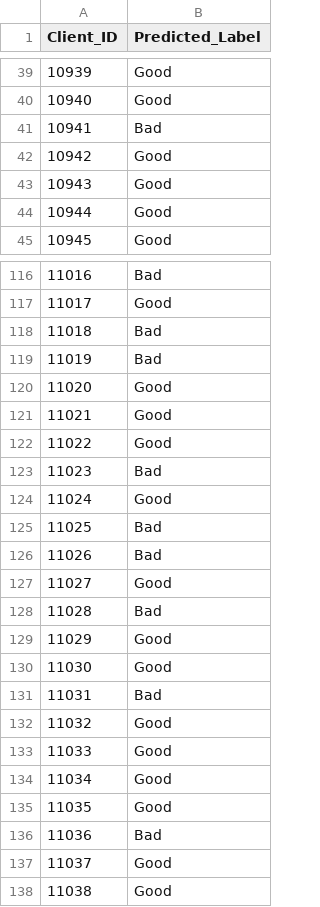
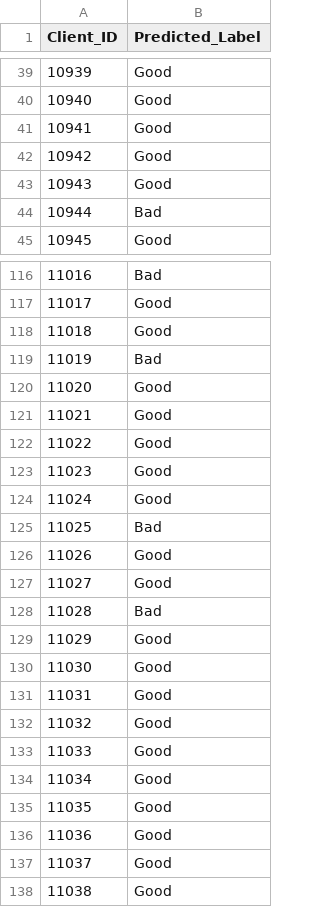
Before and after one commit to apostolos107/Data-Minining-Classification-On-Bank-Data, a CSV file: Ass2_FotiosApostolosPlakias_1115201400161_PolidorosAthanasios_1115201400164_/testSet_Predictions.csv, drawn as a sheet; only a part is shown, gaps mark what is left out; the diff covers the shown part only.

```diff
--- a/Ass2_FotiosApostolosPlakias_1115201400161_PolidorosAthanasios_1115201400164_/testSet_Predictions.csv
+++ b/Ass2_FotiosApostolosPlakias_1115201400161_PolidorosAthanasios_1115201400164_/testSet_Predictions.csv
@@ -40,6 +40,6 @@ Client_ID	Predicted_Label
 10940	Good
-10941	Bad
+10941	Good
 10942	Good
 10943	Good
-10944	Good
+10944	Bad
 10945	Good
@@ -117,3 +117,3 @@ Client_ID	Predicted_Label
 11017	Good
-11018	Bad
+11018	Good
 11019	Bad
@@ -122,6 +122,6 @@ Client_ID	Predicted_Label
 11022	Good
-11023	Bad
+11023	Good
 11024	Good
 11025	Bad
-11026	Bad
+11026	Good
 11027	Good
@@ -130,3 +130,3 @@ Client_ID	Predicted_Label
 11030	Good
-11031	Bad
+11031	Good
 11032	Good
@@ -135,3 +135,3 @@ Client_ID	Predicted_Label
 11035	Good
-11036	Bad
+11036	Good
 11037	Good
```
Also changed, not shown: 19 edited cells elsewhere in this file, 2 other files.
